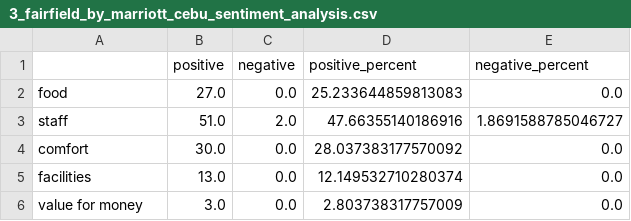
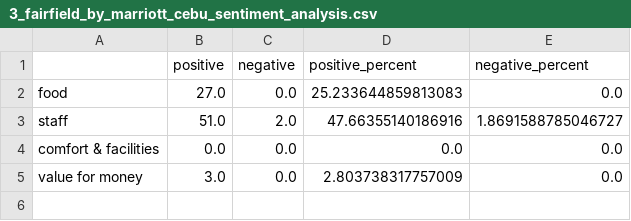
Before and after one commit to sanashii/pointview, a CSV file: datasets/sentiment_results/3_fairfield_by_marriott_cebu/3_fairfield_by_marriott_cebu_sentiment_analysis.csv, drawn as a sheet.

```diff
--- a/datasets/sentiment_results/3_fairfield_by_marriott_cebu/3_fairfield_by_marriott_cebu_sentiment_analysis.csv
+++ b/datasets/sentiment_results/3_fairfield_by_marriott_cebu/3_fairfield_by_marriott_cebu_sentiment_analysis.csv
@@ -3,4 +3,3 @@ food,27.0,0.0,25.233644859813083,0.0
 staff,51.0,2.0,47.66355140186916,1.8691588785046727
-comfort,30.0,0.0,28.037383177570092,0.0
-facilities,13.0,0.0,12.149532710280374,0.0
+comfort & facilities,0.0,0.0,0.0,0.0
 value for money,3.0,0.0,2.803738317757009,0.0
```
Also changed, not shown: datasets/sentiment_results/1_bai_hotel/1_bai_hotel_sentiment_analysis.csv, datasets/sentiment_results/2_dusit_thani_mactan/2_dusit_thani_mactan_sentiment_analysis.csv, 4 other files.
